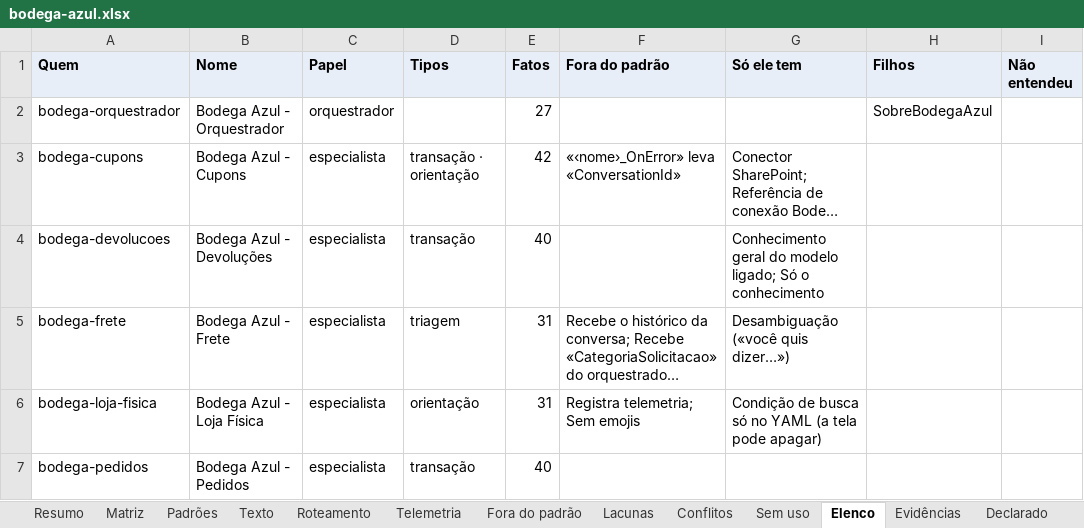
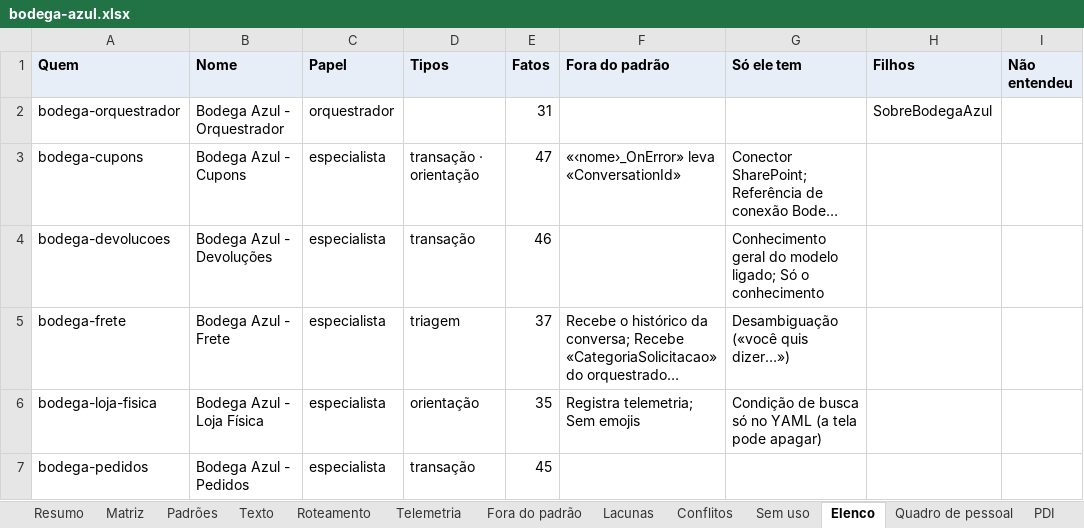
Before and after one commit to ruinosus/dna, an Excel workbook: docs/cast-list/examples/bodega-azul.xlsx, sheet Elenco, drawn as a sheet; long unchanged cells end in …; values as stored, in another font and other column widths than the file's, no borders; the diff names each change by its address in the sheet, - before the commit and + after, or states it on an @@ line.

```diff
--- a/docs/cast-list/examples/bodega-azul.xlsx (sheet Elenco)
+++ b/docs/cast-list/examples/bodega-azul.xlsx (sheet Elenco)
+sheet tab: Quadro de pessoal
+sheet tab: PDI
-E2 (Fatos): 27
+E2 (Fatos): 31
-E3 (Fatos): 42
+E3 (Fatos): 47
-E4 (Fatos): 40
+E4 (Fatos): 46
-E5 (Fatos): 31
+E5 (Fatos): 37
-E6 (Fatos): 31
+E6 (Fatos): 35
-E7 (Fatos): 40
+E7 (Fatos): 45
```
Also changed, not shown: sheet Declarado, sheet Evidências, sheet Matriz, sheet Lacunas, sheet Resumo, 21 other files.
